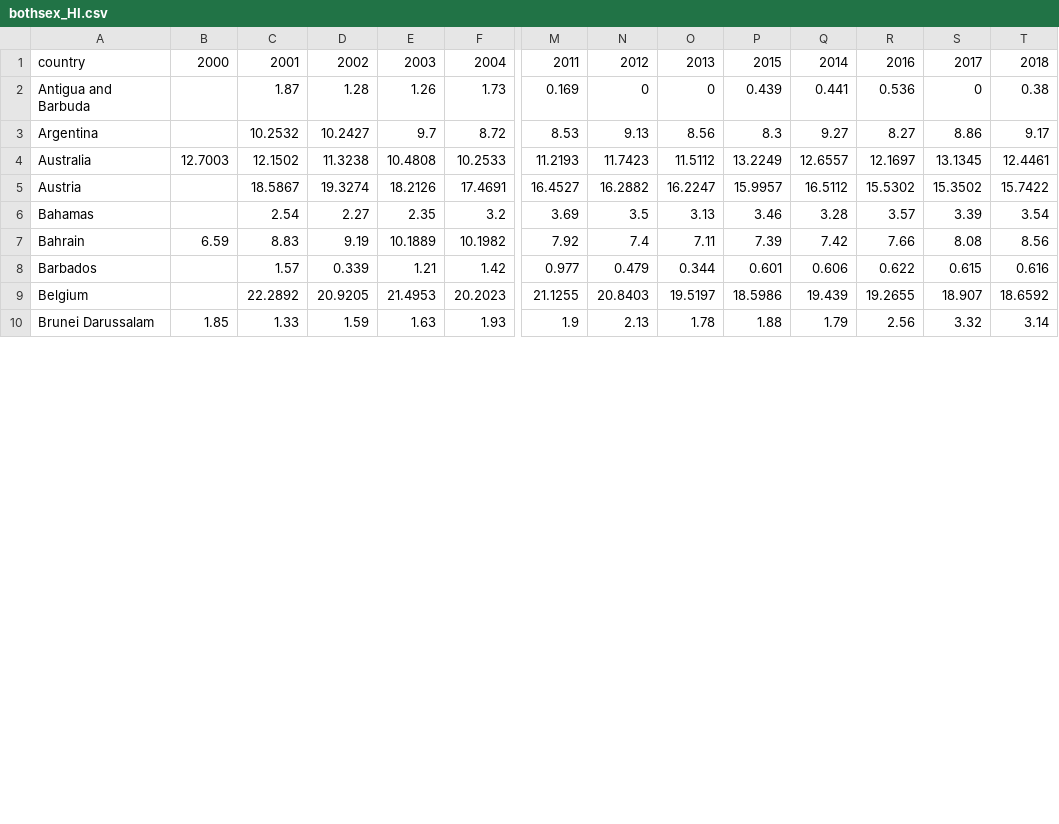
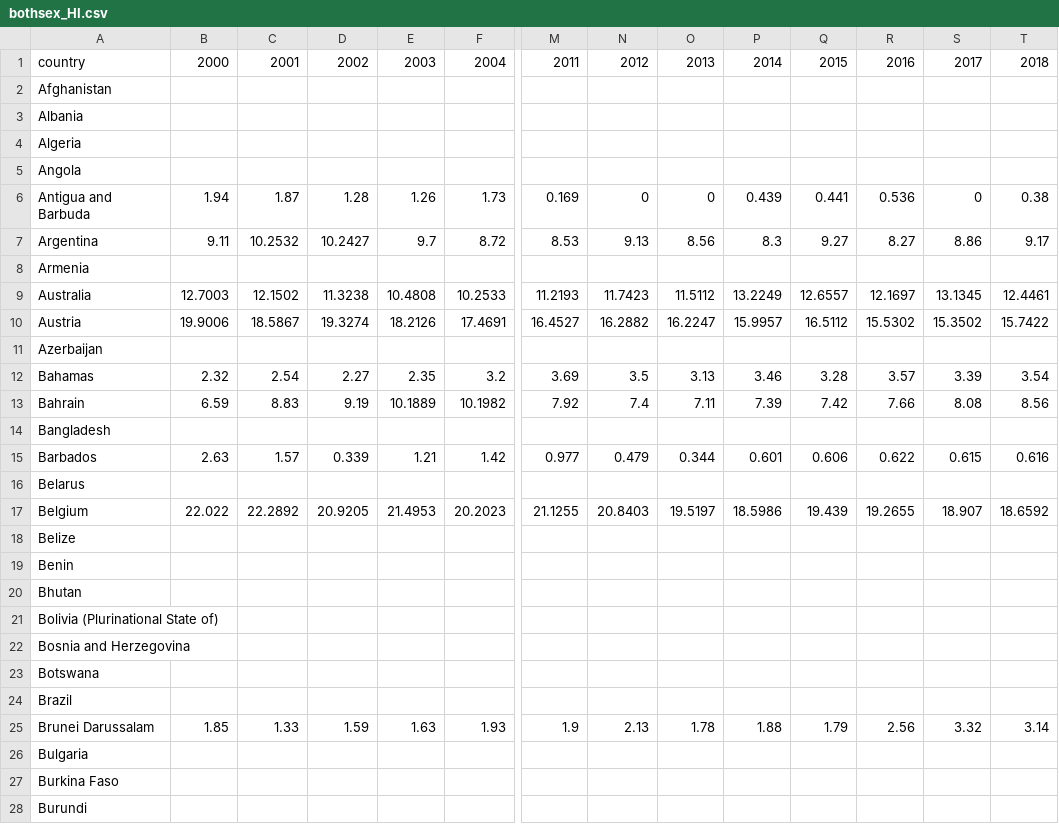
Before and after one commit to chaeyoonyunakim/Data-Science, a CSV file: Suicide rates dataset/bothsex_HI.csv, drawn as a sheet; only a part is shown, gaps mark what is left out; addresses are those after the commit; rows hold the shown columns only; the diff covers the shown part only; the diff names each change by its address in the sheet, - before the commit and + after, or states it on an @@ line.

Commit message:
update Suicide rates dataset

```diff
--- a/Suicide rates dataset/bothsex_HI.csv
+++ b/Suicide rates dataset/bothsex_HI.csv
-P1: 2015
+P1: 2014
-Q1: 2014
+Q1: 2015
+row 2: Afghanistan
+row 3: Albania
+row 4: Algeria
+row 5: Angola
-B6: (empty)
+B6: 1.94
-B7: (empty)
+B7: 9.11
+row 8: Armenia
-B10: (empty)
+B10: 19.9006
+row 11: Azerbaijan
-B12: (empty)
+B12: 2.32
+row 14: Bangladesh
-B15: (empty)
+B15: 2.63
+row 16: Belarus
-B17: (empty)
+B17: 22.022
+row 18: Belize
+row 19: Benin
+row 20: Bhutan
+row 21: Bolivia (Plurinational State of)
+row 22: Bosnia and Herzegovina
+row 23: Botswana
+row 24: Brazil
+row 26: Bulgaria
+row 27: Burkina Faso
+row 28: Burundi
```
Also changed, not shown: 112 added rows and 24 edited cells elsewhere in this file, Suicide rates dataset/bothsex.csv, Suicide rates dataset/bothsex_Asia.csv, 2 other files.
